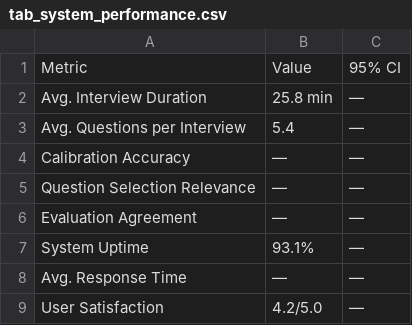
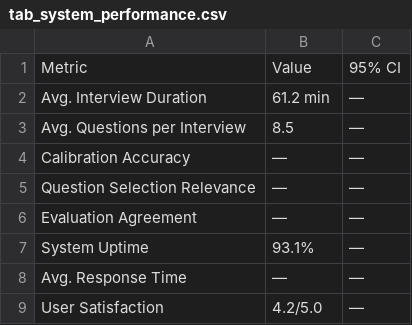
Before and after one commit to hot-zhy/interview, a CSV file: reproduce_results/output/tab_system_performance.csv, drawn as a sheet.

```diff
--- a/reproduce_results/output/tab_system_performance.csv
+++ b/reproduce_results/output/tab_system_performance.csv
@@ -1,4 +1,4 @@
 Metric,Value,95% CI
-Avg. Interview Duration,25.8 min,—
-Avg. Questions per Interview,5.4,—
+Avg. Interview Duration,61.2 min,—
+Avg. Questions per Interview,8.5,—
 Calibration Accuracy,—,—
```
Also changed, not shown: reproduce_results/output/tab_selection.csv, 39 other files.
